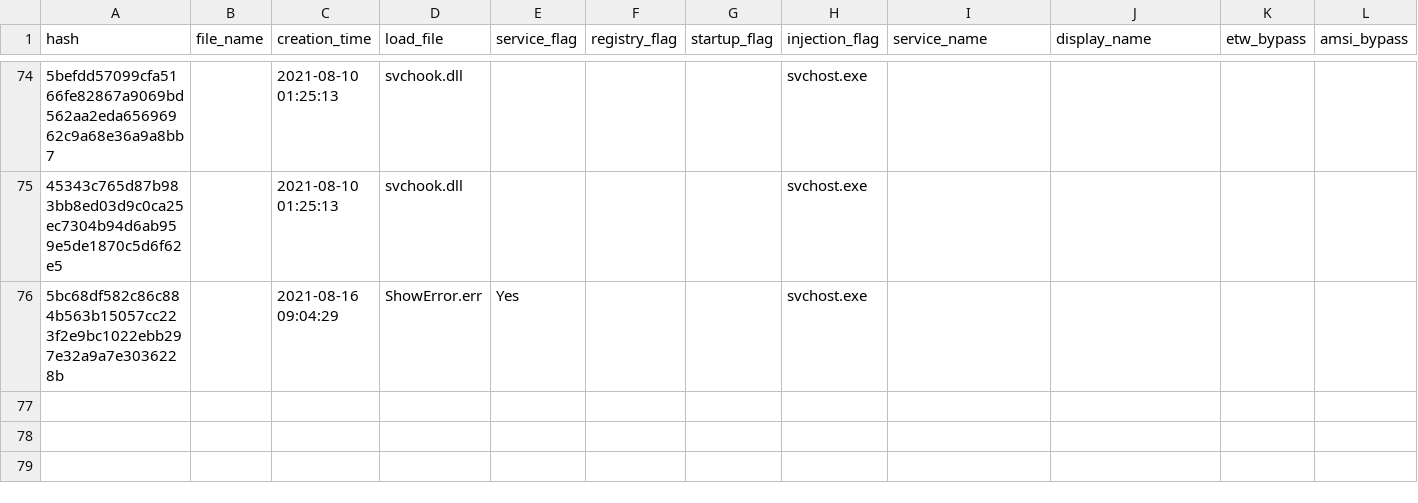
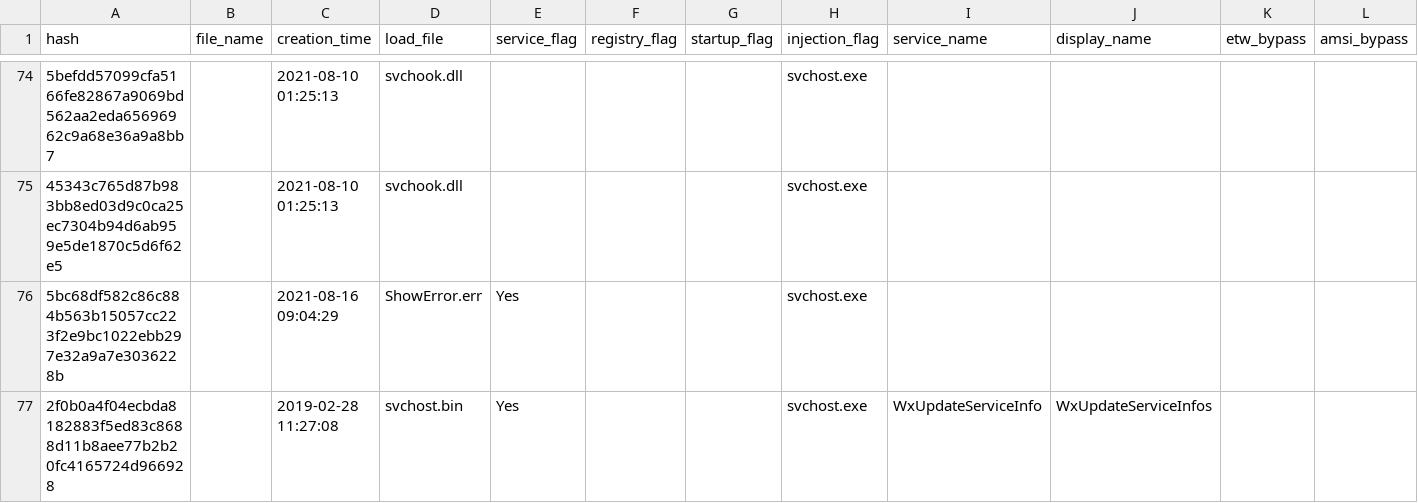
Before and after one commit to JPCERTCC/HUILoader-research, a CSV file: result.csv, drawn as a sheet; only a part is shown, gaps mark what is left out; the diff names each change by its address in the sheet, - before the commit and + after, or states it on an @@ line.

Commit message:
Added new analysis result 2025-01-23

```diff
--- a/result.csv
+++ b/result.csv
+row 77: 2f0b0a4f04ecbda8182883f5ed83c8688d11b8aee77b2b20fc4165724d966928 |  | 2019-02-28 11:27:08 | svchost.bin | Yes |  |  | svchost.exe | WxUpdateServiceInfo | WxUpdateServiceInfos
```
